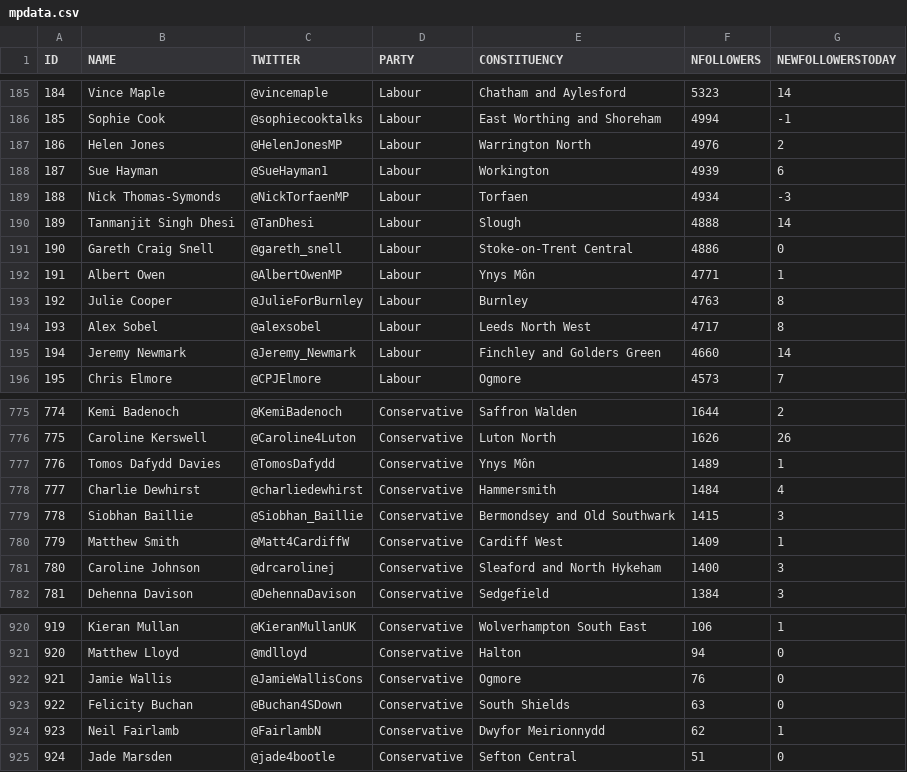
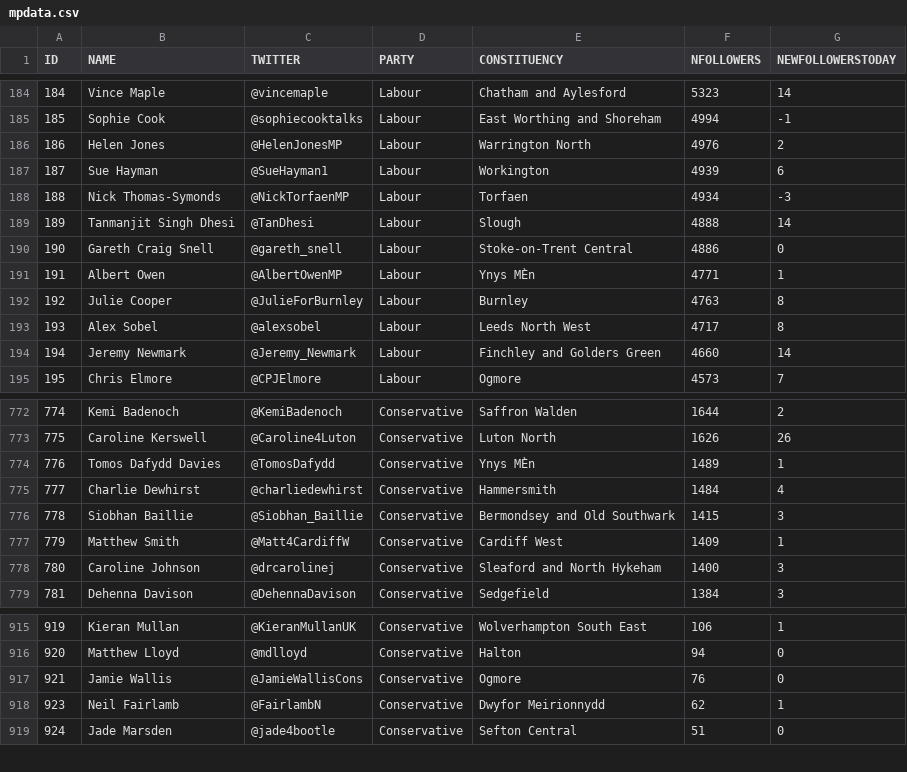
Before and after one commit to apmorris/hackathon-tensorflow, a CSV file: mpdata.csv, drawn as a sheet; only a part is shown, gaps mark what is left out; the diff covers the shown part only.

```diff
--- a/mpdata.csv
+++ b/mpdata.csv
@@ -191,3 +190,3 @@ ID,NAME,TWITTER,PARTY,CONSTITUENCY,NFOLLOWERS,NEWFOLLOWERSTODAY
 190,Gareth Craig Snell,@gareth_snell,Labour,Stoke-on-Trent Central,4886,0
-191,Albert Owen,@AlbertOwenMP,Labour,Ynys Môn,4771,1
+191,Albert Owen,@AlbertOwenMP,Labour,Ynys MÈn,4771,1
 192,Julie Cooper,@JulieForBurnley,Labour,Burnley,4763,8
@@ -776,3 +773,3 @@ ID,NAME,TWITTER,PARTY,CONSTITUENCY,NFOLLOWERS,NEWFOLLOWERSTODAY
 775,Caroline Kerswell,@Caroline4Luton,Conservative,Luton North,1626,26
-776,Tomos Dafydd Davies,@TomosDafydd,Conservative,Ynys Môn,1489,1
+776,Tomos Dafydd Davies,@TomosDafydd,Conservative,Ynys MÈn,1489,1
 777,Charlie Dewhirst,@charliedewhirst,Conservative,Hammersmith,1484,4
@@ -922,3 +917,2 @@ ID,NAME,TWITTER,PARTY,CONSTITUENCY,NFOLLOWERS,NEWFOLLOWERSTODAY
 921,Jamie Wallis,@JamieWallisCons,Conservative,Ogmore,76,0
-922,Felicity Buchan,@Buchan4SDown,Conservative,South Shields,63,0
 923,Neil Fairlamb,@FairlambN,Conservative,Dwyfor Meirionnydd,62,1
```
Also changed, not shown: 5 removed rows and 1 edited cell elsewhere in this file, 5 other files.
